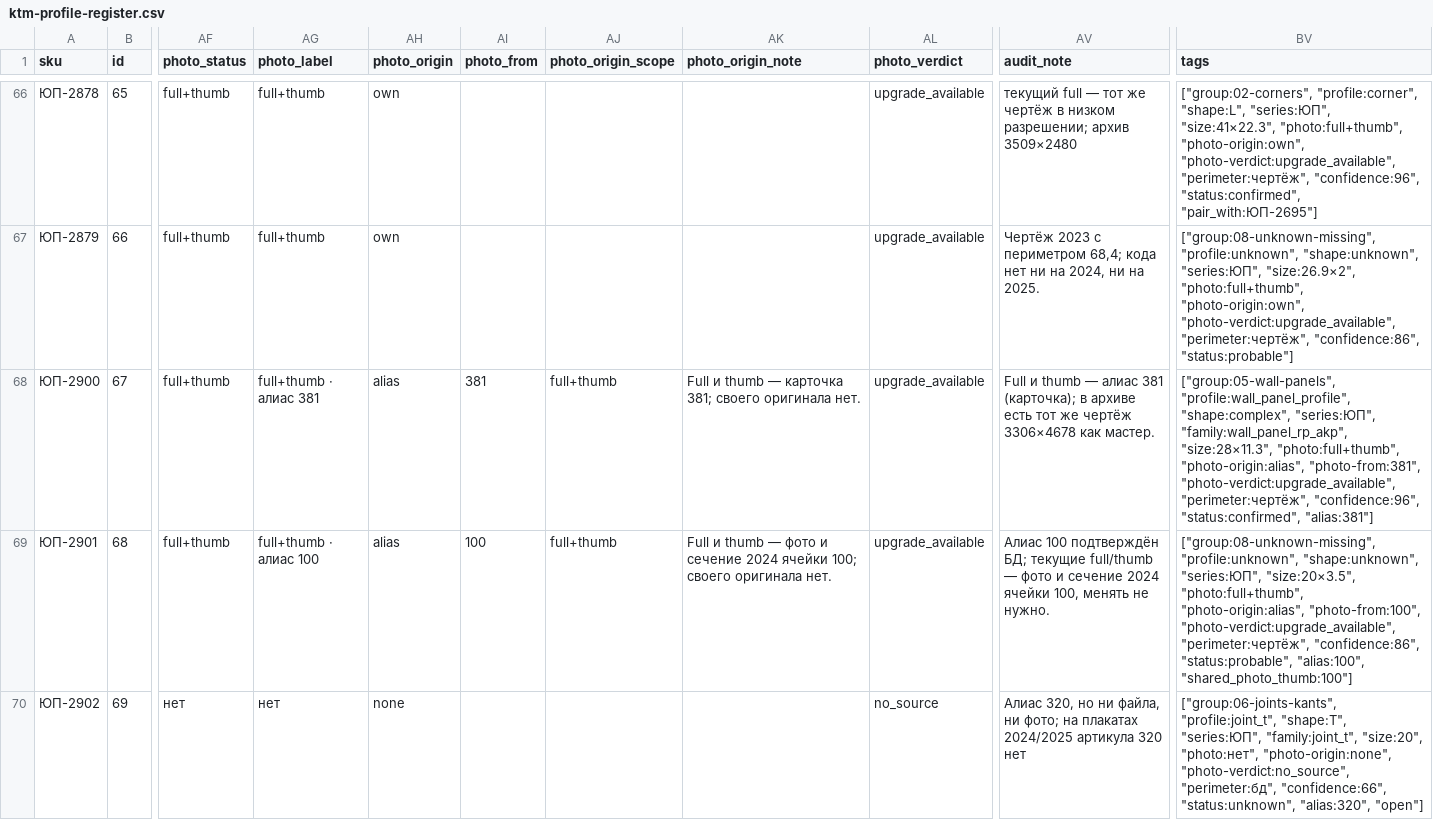
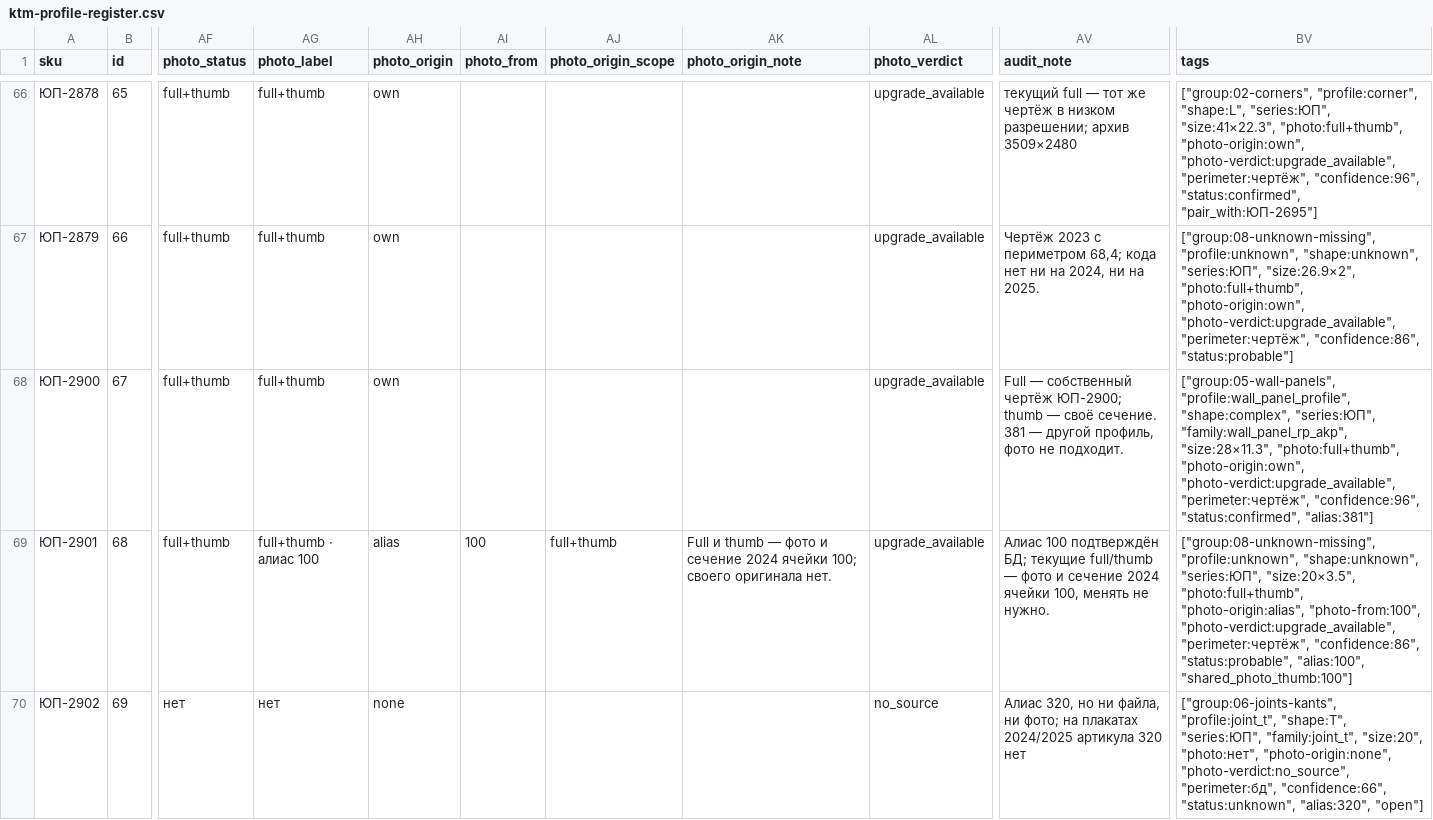
Before and after one commit to mavkasgit/ktm2000, a CSV file: docs/catalog/ktm-profile-register.csv, drawn as a sheet; only a part is shown, gaps mark what is left out; the diff covers the shown part only; the diff names each change by its address in the sheet, - before the commit and + after, or states it on an @@ line.

Commit message:
fix(catalog): убрать ложные отметки фото от алиаса

```diff
--- a/docs/catalog/ktm-profile-register.csv
+++ b/docs/catalog/ktm-profile-register.csv
-AG68 (photo_label): full+thumb · алиас 381
+AG68 (photo_label): full+thumb
-AH68 (photo_origin): alias
+AH68 (photo_origin): own
-AI68 (photo_from): 381
+AI68 (photo_from): (empty)
-AJ68 (photo_origin_scope): full+thumb
+AJ68 (photo_origin_scope): (empty)
-AK68 (photo_origin_note): Full и thumb — карточка 381; своего оригинала нет.
+AK68 (photo_origin_note): (empty)
-AV68 (audit_note): Full и thumb — алиас 381 (карточка); в архиве есть тот же чертёж 3306×4678 как мастер.
+AV68 (audit_note): Full — собственный чертёж ЮП-2900; thumb — своё сечение. 381 — другой профиль, фото не подходит.
-BV68 (tags): …"size:28×11.3", "photo:full+thumb", "photo-origin:alias", "photo-from:381", "photo-verdict:upgrade_available", "perimeter:чертёж",…
+BV68 (tags): …"size:28×11.3", "photo:full+thumb", "photo-origin:own", "photo-verdict:upgrade_available", "perimeter:чертёж",…
```
Also changed, not shown: 31 edited cells elsewhere in this file, 3 other files.
